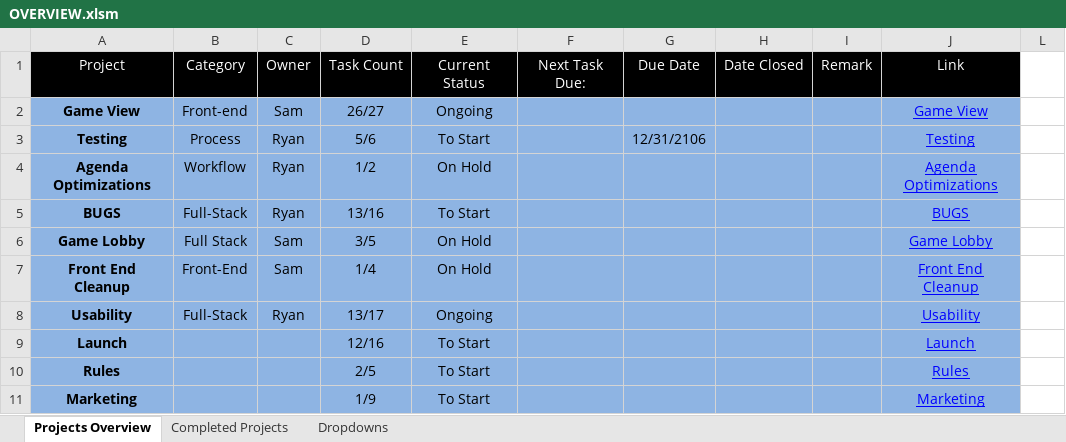
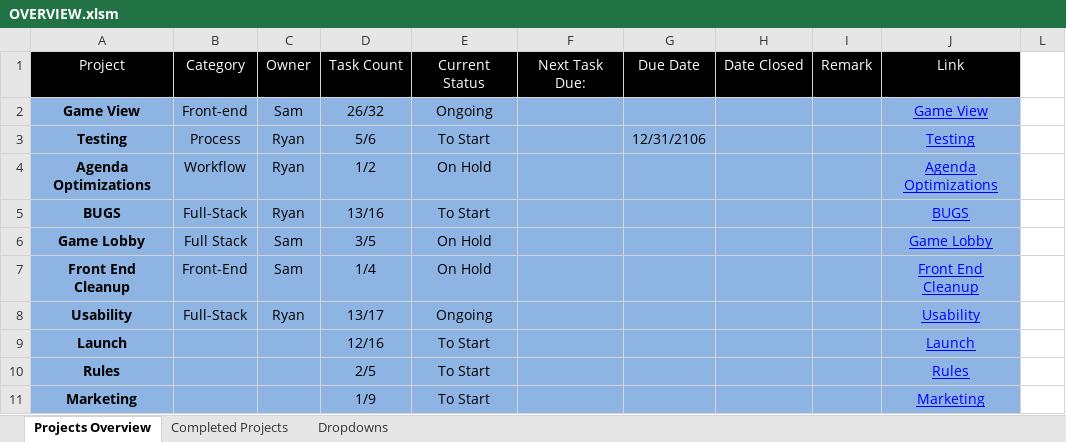
Before and after one commit to cuttle-cards/cuttle, an Excel workbook: agenda/OVERVIEW.xlsm, sheet Projects Overview, drawn as a sheet; only a part is shown; values as stored, in another font and other column widths than the file's, no borders; charts and pictures and conditional formats not drawn; the diff names each change by its address in the sheet, - before the commit and + after, or states it on an @@ line.

```diff
--- a/agenda/OVERVIEW.xlsm (sheet Projects Overview)
+++ b/agenda/OVERVIEW.xlsm (sheet Projects Overview)
-D2: 26/27
+D2: 26/32
```
Also changed, not shown: agenda/Game View.xlsm, agenda/Rules.xlsm, 2 other files.
